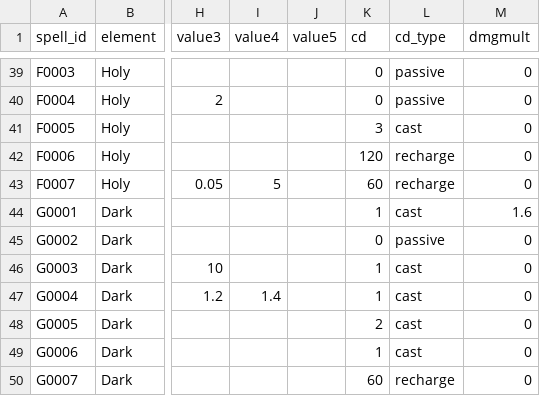
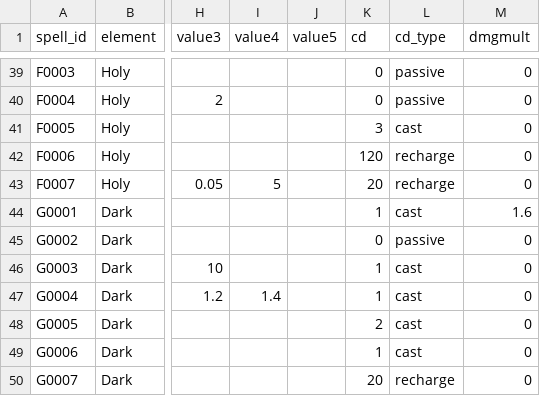
Before and after one commit to fade528/spellcraft, a CSV file: data/spell_elements.csv, drawn as a sheet; only a part is shown, gaps mark what is left out; the diff covers the shown part only; the diff names each change by its address in the sheet, - before the commit and + after, or states it on an @@ line.

```diff
--- a/data/spell_elements.csv
+++ b/data/spell_elements.csv
-K43 (cd): 60
+K43 (cd): 20
-K50 (cd): 60
+K50 (cd): 20
```
Also changed, not shown: 5 edited cells elsewhere in this file, 16 other files.
